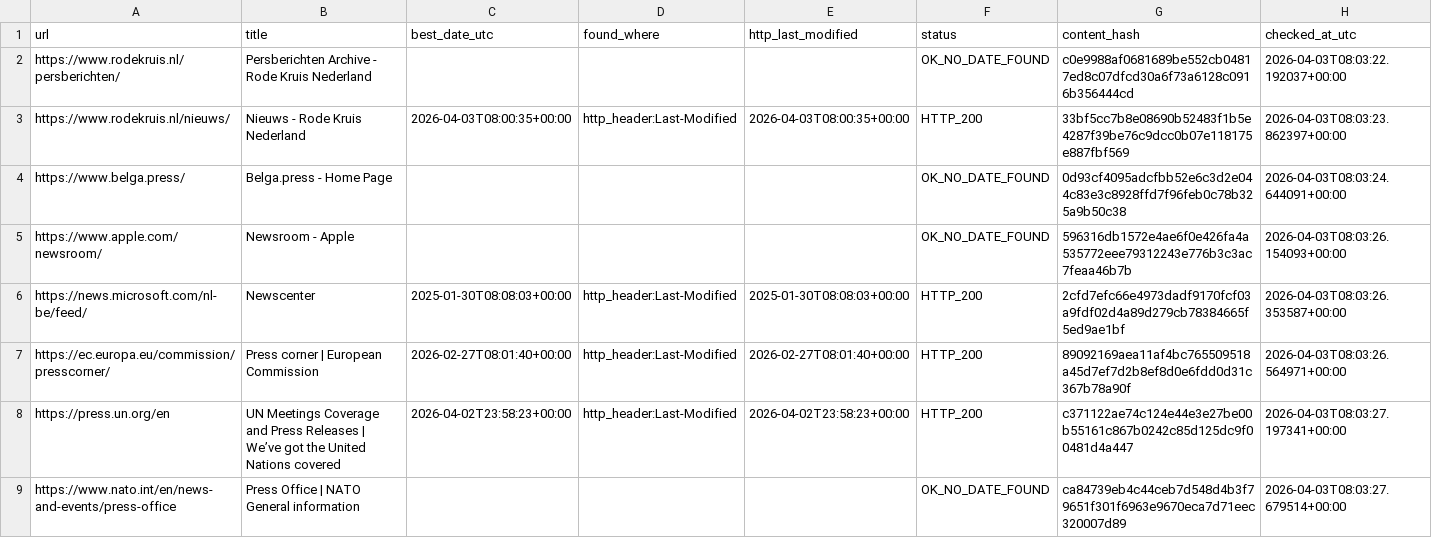
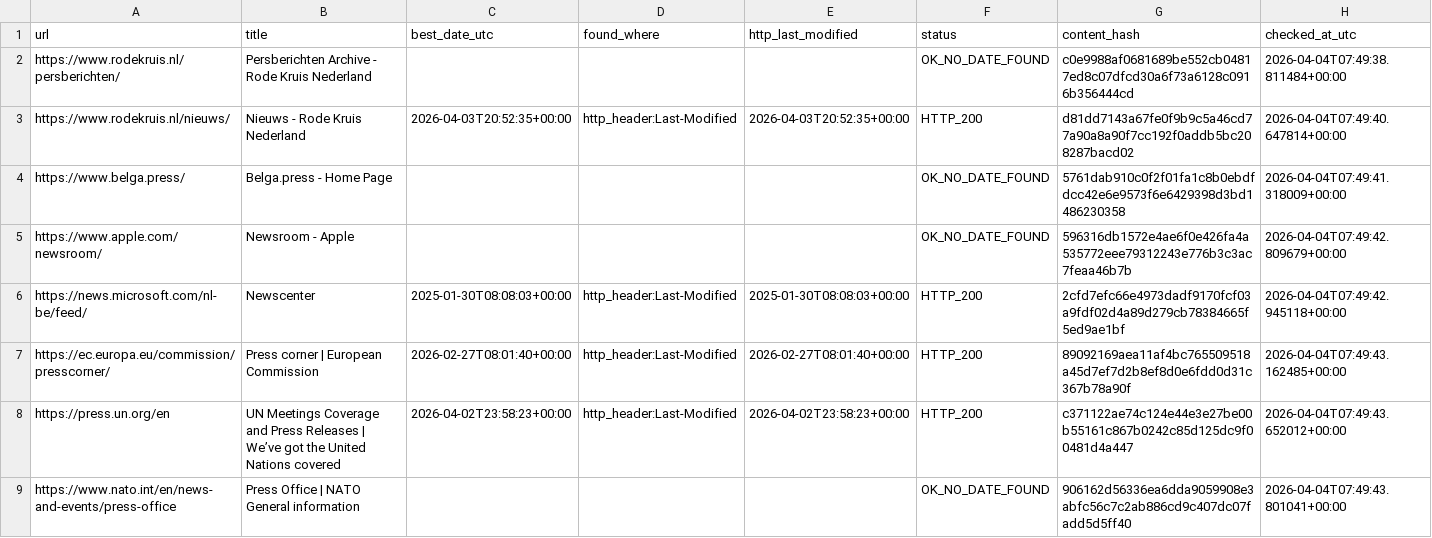
Before and after one commit to yonike2005-cell/Update-checker, a CSV file: output/update_report.csv, drawn as a sheet; only a part is shown; the diff covers the shown part only.

```diff
--- a/output/update_report.csv
+++ b/output/update_report.csv
@@ -1,9 +1,9 @@
 url,title,best_date_utc,found_where,http_last_modified,status,content_hash,checked_at_utc
-https://www.rodekruis.nl/persberichten/,Persberichten Archive - Rode Kruis Nederland,,,,OK_NO_DATE_FOUND,c0e9988af0681689be552cb04817ed8c07dfcd30a6f73a6128c0916b356444cd,2026-04-03T08:03:22.192037+00:00
-https://www.rodekruis.nl/nieuws/,Nieuws - Rode Kruis Nederland,2026-04-03T08:00:35+00:00,http_header:Last-Modified,2026-04-03T08:00:35+00:00,HTTP_200,33bf5cc7b8e08690b52483f1b5e4287f39be76c9dcc0b07e118175e887fbf569,2026-04-03T08:03:23.862397+00:00
-https://www.belga.press/,Belga.press - Home Page,,,,OK_NO_DATE_FOUND,0d93cf4095adcfbb52e6c3d2e044c83e3c8928ffd7f96feb0c78b325a9b50c38,2026-04-03T08:03:24.644091+00:00
-https://www.apple.com/newsroom/,Newsroom - Apple,,,,OK_NO_DATE_FOUND,596316db1572e4ae6f0e426fa4a535772eee79312243e776b3c3ac7feaa46b7b,2026-04-03T08:03:26.154093+00:00
-https://news.microsoft.com/nl-be/feed/,Newscenter,2025-01-30T08:08:03+00:00,http_header:Last-Modified,2025-01-30T08:08:03+00:00,HTTP_200,2cfd7efc66e4973dadf9170fcf03a9fdf02d4a89d279cb78384665f5ed9ae1bf,2026-04-03T08:03:26.353587+00:00
-https://ec.europa.eu/commission/presscorner/,Press corner | European Commission,2026-02-27T08:01:40+00:00,http_header:Last-Modified,2026-02-27T08:01:40+00:00,HTTP_200,89092169aea11af4bc765509518a45d7ef7d2b8ef8d0e6fdd0d31c367b78a90f,2026-04-03T08:03:26.564971+00:00
-https://press.un.org/en,UN Meetings Coverage and Press Releases | We’ve got the United Nations covered,2026-04-02T23:58:23+00:00,http_header:Last-Modified,2026-04-02T23:58:23+00:00,HTTP_200,c371122ae74c124e44e3e27be00b55161c867b0242c85d125dc9f00481d4a447,2026-04-03T08:03:27.197341+00:00
-https://www.nato.int/en/news-and-events/press-office,Press Office | NATO General information,,,,OK_NO_DATE_FOUND,ca84739eb4c44ceb7d548d4b3f79651f301f6963e9670eca7d71eec320007d89,2026-04-03T08:03:27.679514+00:00
+https://www.rodekruis.nl/persberichten/,Persberichten Archive - Rode Kruis Nederland,,,,OK_NO_DATE_FOUND,c0e9988af0681689be552cb04817ed8c07dfcd30a6f73a6128c0916b356444cd,2026-04-04T07:49:38.811484+00:00
+https://www.rodekruis.nl/nieuws/,Nieuws - Rode Kruis Nederland,2026-04-03T20:52:35+00:00,http_header:Last-Modified,2026-04-03T20:52:35+00:00,HTTP_200,d81dd7143a67fe0f9b9c5a46cd77a90a8a90f7cc192f0addb5bc208287bacd02,2026-04-04T07:49:40.647814+00:00
+https://www.belga.press/,Belga.press - Home Page,,,,OK_NO_DATE_FOUND,5761dab910c0f2f01fa1c8b0ebdfdcc42e6e9573f6e6429398d3bd1486230358,2026-04-04T07:49:41.318009+00:00
+https://www.apple.com/newsroom/,Newsroom - Apple,,,,OK_NO_DATE_FOUND,596316db1572e4ae6f0e426fa4a535772eee79312243e776b3c3ac7feaa46b7b,2026-04-04T07:49:42.809679+00:00
+https://news.microsoft.com/nl-be/feed/,Newscenter,2025-01-30T08:08:03+00:00,http_header:Last-Modified,2025-01-30T08:08:03+00:00,HTTP_200,2cfd7efc66e4973dadf9170fcf03a9fdf02d4a89d279cb78384665f5ed9ae1bf,2026-04-04T07:49:42.945118+00:00
+https://ec.europa.eu/commission/presscorner/,Press corner | European Commission,2026-02-27T08:01:40+00:00,http_header:Last-Modified,2026-02-27T08:01:40+00:00,HTTP_200,89092169aea11af4bc765509518a45d7ef7d2b8ef8d0e6fdd0d31c367b78a90f,2026-04-04T07:49:43.162485+00:00
+https://press.un.org/en,UN Meetings Coverage and Press Releases | We’ve got the United Nations covered,2026-04-02T23:58:23+00:00,http_header:Last-Modified,2026-04-02T23:58:23+00:00,HTTP_200,c371122ae74c124e44e3e27be00b55161c867b0242c85d125dc9f00481d4a447,2026-04-04T07:49:43.652012+00:00
+https://www.nato.int/en/news-and-events/press-office,Press Office | NATO General information,,,,OK_NO_DATE_FOUND,906162d56336ea6dda9059908e3abfc56c7c2ab886cd9c407dc07fadd5d5ff40,2026-04-04T07:49:43.801041+00:00
```
Also changed, not shown: 19 edited cells elsewhere in this file.
